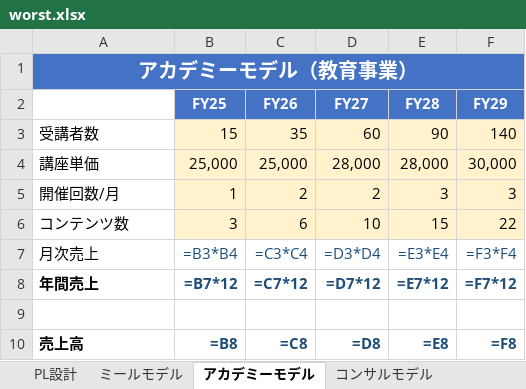
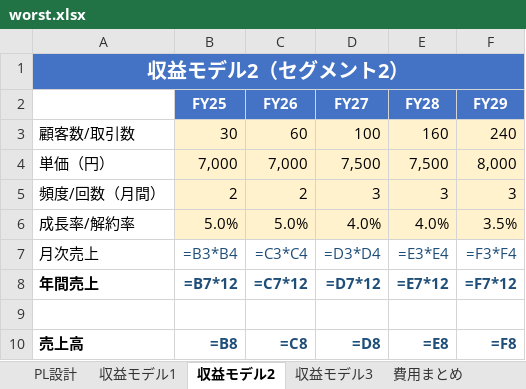
Before and after one commit to s98978ym/Financial-Model, an Excel workbook: templates/worst.xlsx, sheet 収益モデル2, drawn as a sheet; values as stored, in another font and other column widths than the file's, no borders; formulas without a stored value are shown as written; removed rows and columns are numbered as before the commit, all else as after; the diff names each change by its address in the sheet, - before the commit and + after, or states it on an @@ line.

```diff
--- a/templates/worst.xlsx (sheet 収益モデル2)
+++ b/templates/worst.xlsx (sheet 収益モデル2)
-sheet tab: ミールモデル
+sheet tab: 収益モデル1
-sheet tab: アカデミーモデル
+sheet tab: 収益モデル2
-sheet tab: コンサルモデル
+sheet tab: 収益モデル3
-A1: アカデミーモデル（教育事業）
+A1: 収益モデル2（セグメント2）
-row 3: 受講者数 | 15 | 35 | 60 | 90 | 140
-row 4: 講座単価 | 25,000 | 25,000 | 28,000 | 28,000 | 30,000
+row 3: 顧客数/取引数 | 30 | 60 | 100 | 160 | 240
+row 4: 単価（円） | 7,000 | 7,000 | 7,500 | 7,500 | 8,000
-A5: 開催回数/月
+A5: 頻度/回数（月間）
-B5 (FY25): 1
+B5 (FY25): 2
-D5 (FY27): 2
+D5 (FY27): 3
-row 6: コンテンツ数 | 3 | 6 | 10 | 15 | 22
+row 6: 成長率/解約率 | 5.0% | 5.0% | 4.0% | 4.0% | 3.5%
```
Also changed, not shown: sheet 収益モデル3, sheet 収益モデル1, sheet PL設計, templates/base.xlsx, 4 other files.
